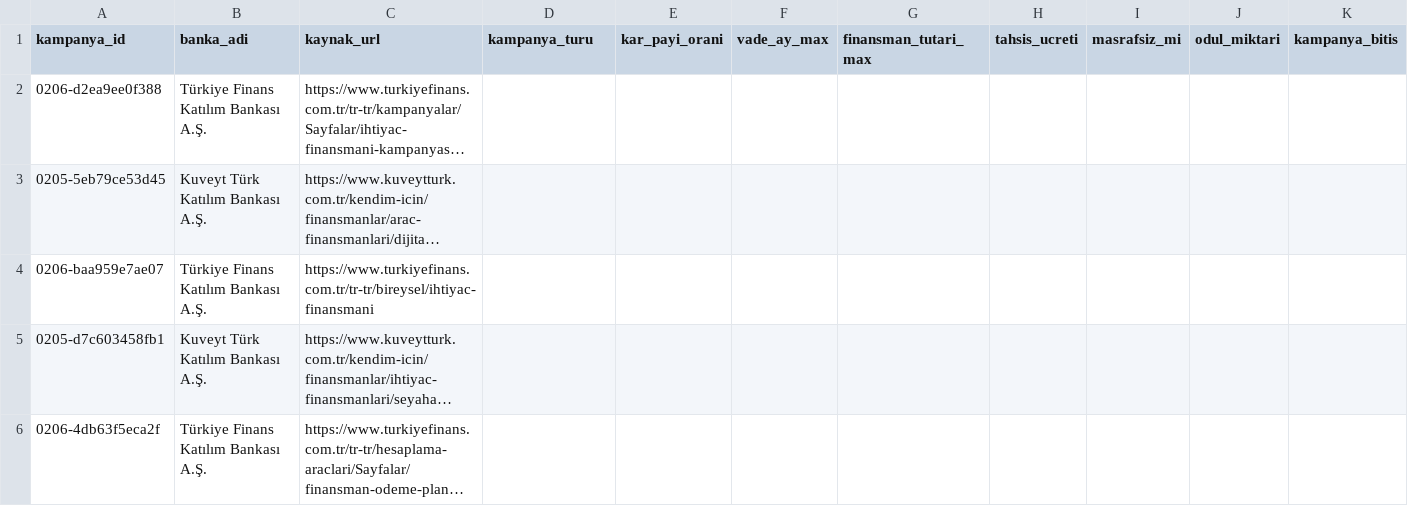
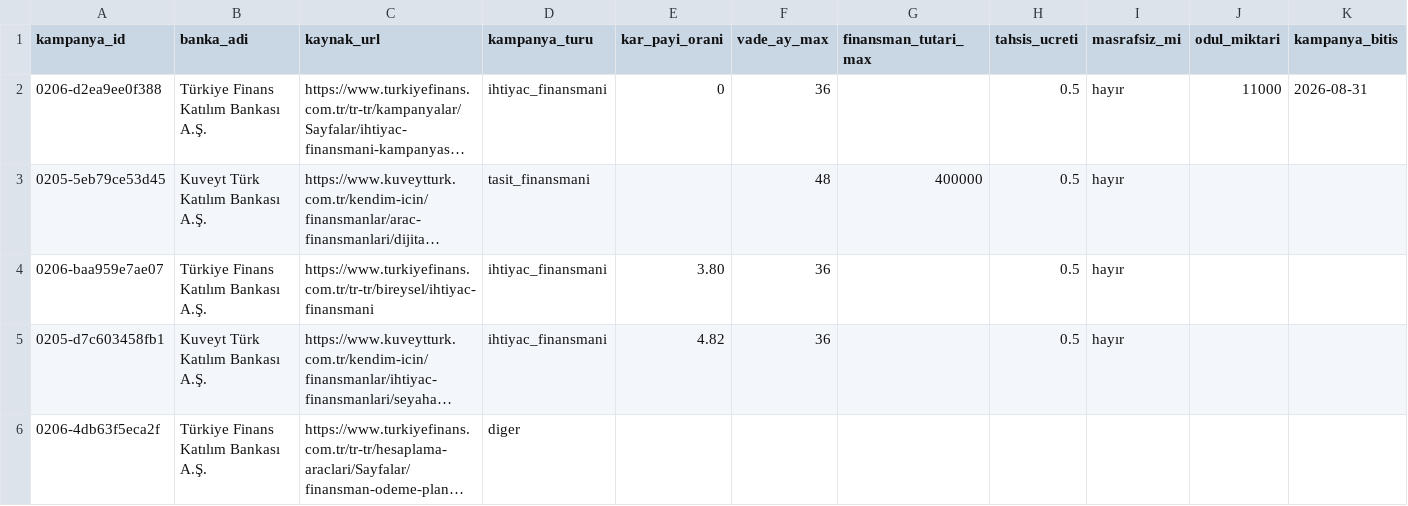
Before and after one commit to erenkendir722/ai-agent-nlp, a CSV file: data/gold/etiketleme_ek_uyum_eren.csv, drawn as a sheet; only a part is shown; long unchanged cells end in …; the diff names each change by its address in the sheet, - before the commit and + after, or states it on an @@ line.

```diff
--- a/data/gold/etiketleme_ek_uyum_eren.csv
+++ b/data/gold/etiketleme_ek_uyum_eren.csv
-D2 (kampanya_turu): (empty)
+D2 (kampanya_turu): ihtiyac_finansmani
-E2 (kar_payi_orani): (empty)
+E2 (kar_payi_orani): 0
-F2 (vade_ay_max): (empty)
+F2 (vade_ay_max): 36
-H2:H5 (tahsis_ucreti): (empty)
+H2:H5 (tahsis_ucreti): 0.5
-I2:I5 (masrafsiz_mi): (empty)
+I2:I5 (masrafsiz_mi): hayır
-J2 (odul_miktari): (empty)
+J2 (odul_miktari): 11000
-K2 (kampanya_bitis): (empty)
+K2 (kampanya_bitis): 2026-08-31
-D3 (kampanya_turu): (empty)
+D3 (kampanya_turu): tasit_finansmani
-F3 (vade_ay_max): (empty)
+F3 (vade_ay_max): 48
-G3 (finansman_tutari_max): (empty)
+G3 (finansman_tutari_max): 400000
-D4:D5 (kampanya_turu): (empty)
+D4:D5 (kampanya_turu): ihtiyac_finansmani
-E4 (kar_payi_orani): (empty)
+E4 (kar_payi_orani): 3.80
-F4:F5 (vade_ay_max): (empty)
+F4:F5 (vade_ay_max): 36
-E5 (kar_payi_orani): (empty)
+E5 (kar_payi_orani): 4.82
-D6 (kampanya_turu): (empty)
+D6 (kampanya_turu): diger
```
Also changed, not shown: data/gold/etiketleme_ek_uyum_esra.csv, data/gold/etiketleme_ek_uyum_görkem.csv, 1 other file.
